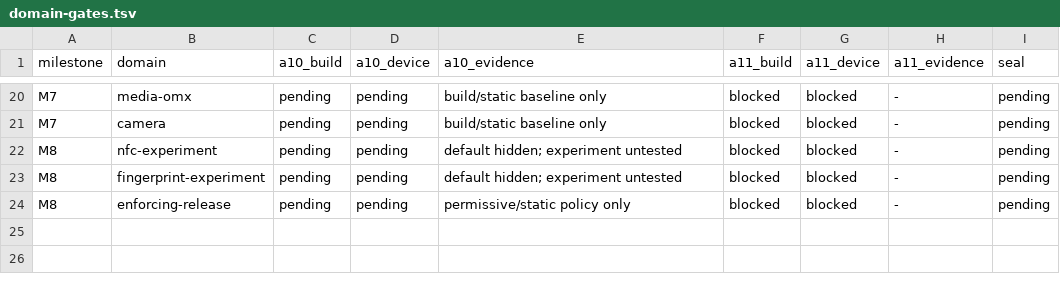
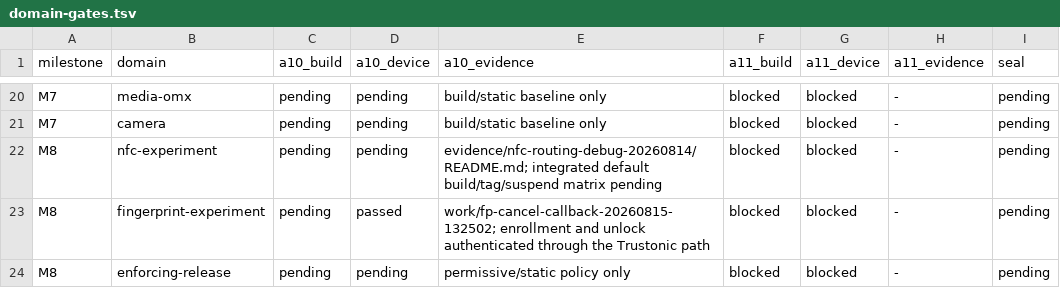
Before and after one commit to meizu-pro5-dev/pro5-android, a TSV file: docs/domain-gates.tsv, drawn as a sheet; only a part is shown, gaps mark what is left out.

Commit message:
build: integrate validated NFC and fingerprint stack

```diff
--- a/docs/domain-gates.tsv
+++ b/docs/domain-gates.tsv
@@ -21,4 +21,4 @@ M7	media-omx	pending	pending	build/static baseline only	blocked	blocked	-	pendin
 M7	camera	pending	pending	build/static baseline only	blocked	blocked	-	pending
-M8	nfc-experiment	pending	pending	default hidden; experiment untested	blocked	blocked	-	pending
-M8	fingerprint-experiment	pending	pending	default hidden; experiment untested	blocked	blocked	-	pending
+M8	nfc-experiment	pending	pending	evidence/nfc-routing-debug-20260814/README.md; integrated default build/tag/suspend matrix pending	blocked	blocked	-	pending
+M8	fingerprint-experiment	pending	passed	work/fp-cancel-callback-20260815-132502; enrollment and unlock authenticated through the Trustonic path	blocked	blocked	-	pending
 M8	enforcing-release	pending	pending	permissive/static policy only	blocked	blocked	-	pending
```
Also changed, not shown: docs/module-ownership.tsv, 6 other files.
